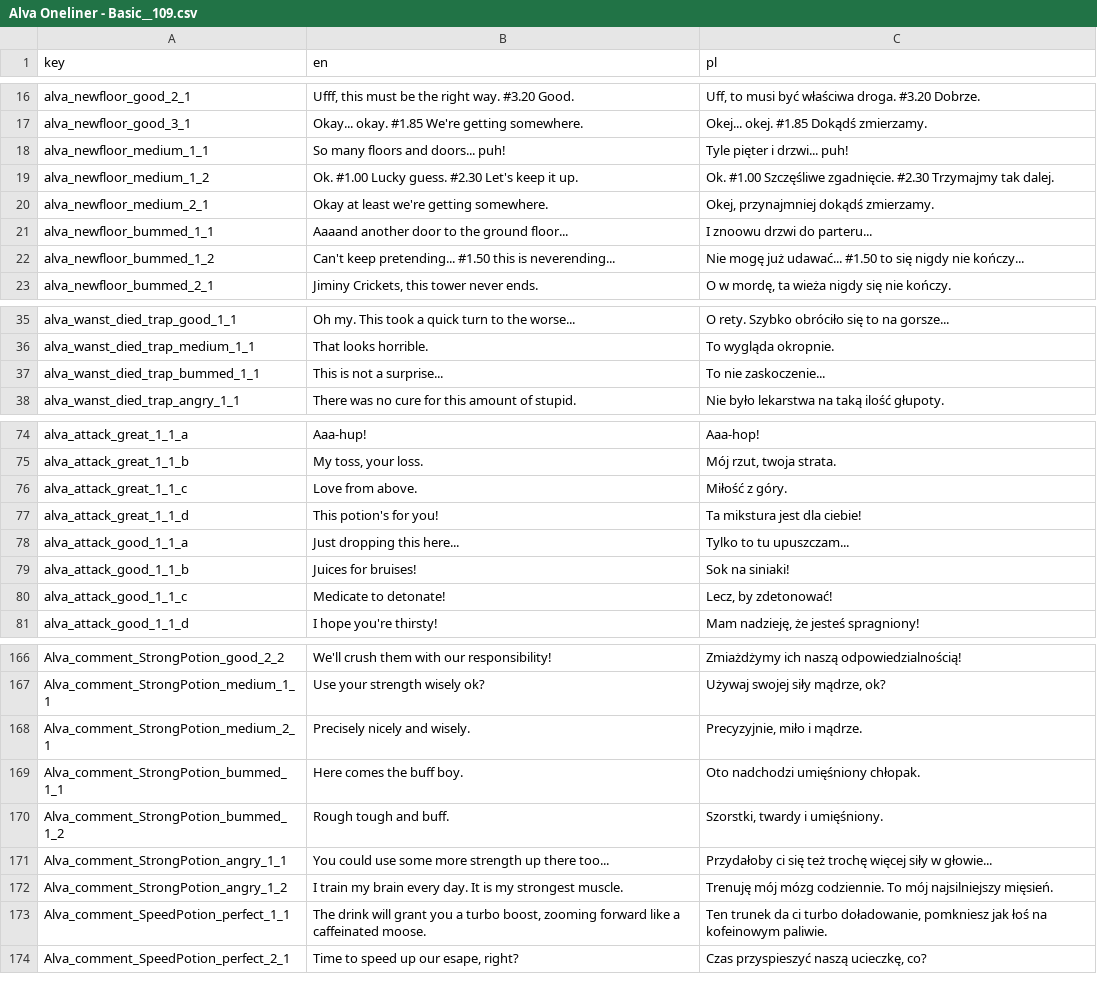
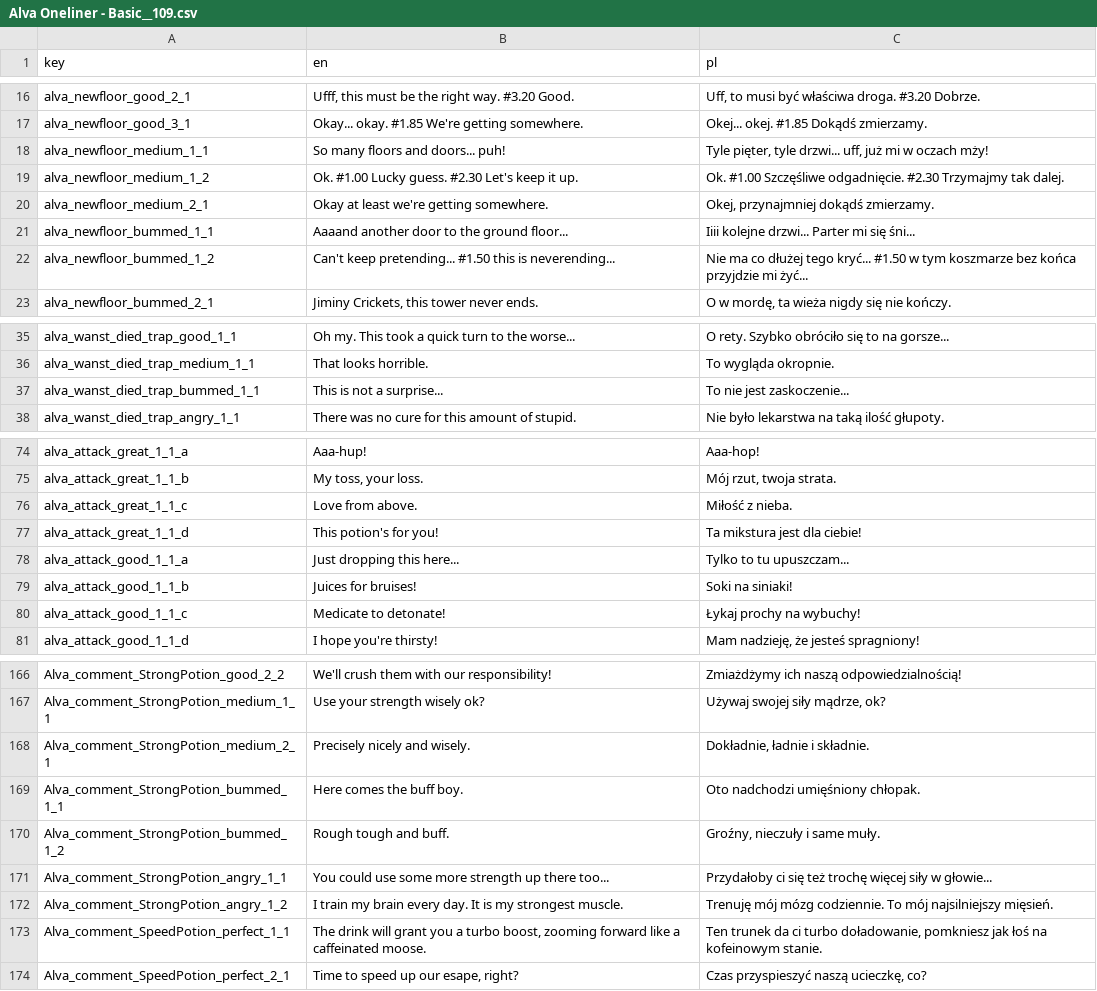
Before and after one commit to jaro2140/Lucky-Tower-Ultimate---Fanowskie-spolszczenie, a CSV file: translations/Alva Oneliner - Basic__109.csv, drawn as a sheet; only a part is shown, gaps mark what is left out; the diff covers the shown part only.

```diff
--- a/translations/Alva Oneliner - Basic__109.csv
+++ b/translations/Alva Oneliner - Basic__109.csv
@@ -17,7 +17,7 @@ alva_newfloor_good_2_1,"Ufff, this must be the right way. #3.20 Good.","Uff, to
 alva_newfloor_good_3_1,Okay... okay. #1.85 We're getting somewhere.,Okej... okej. #1.85 Dokądś zmierzamy.
-alva_newfloor_medium_1_1,So many floors and doors... puh!,Tyle pięter i drzwi... puh!
-alva_newfloor_medium_1_2,Ok. #1.00 Lucky guess. #2.30 Let's keep it up.,Ok. #1.00 Szczęśliwe zgadnięcie. #2.30 Trzymajmy tak dalej.
+alva_newfloor_medium_1_1,So many floors and doors... puh!,"Tyle pięter, tyle drzwi... uff, już mi w oczach mży!"
+alva_newfloor_medium_1_2,Ok. #1.00 Lucky guess. #2.30 Let's keep it up.,Ok. #1.00 Szczęśliwe odgadnięcie. #2.30 Trzymajmy tak dalej.
 alva_newfloor_medium_2_1,Okay at least we're getting somewhere.,"Okej, przynajmniej dokądś zmierzamy."
-alva_newfloor_bummed_1_1,Aaaand another door to the ground floor...,I znoowu drzwi do parteru...
-alva_newfloor_bummed_1_2,Can't keep pretending... #1.50 this is neverending...,Nie mogę już udawać... #1.50 to się nigdy nie kończy...
+alva_newfloor_bummed_1_1,Aaaand another door to the ground floor...,Iiii kolejne drzwi... Parter mi się śni...
+alva_newfloor_bummed_1_2,Can't keep pretending... #1.50 this is neverending...,Nie ma co dłużej tego kryć... #1.50 w tym koszmarze bez końca przyjdzie mi żyć...
 alva_newfloor_bummed_2_1,"Jiminy Crickets, this tower never ends.","O w mordę, ta wieża nigdy się nie kończy."
@@ -36,3 +36,3 @@ alva_wanst_died_trap_good_1_1,Oh my. This took a quick turn to the worse...,O re
 alva_wanst_died_trap_medium_1_1,That looks horrible.,To wygląda okropnie.
-alva_wanst_died_trap_bummed_1_1,This is not a surprise...,To nie zaskoczenie...
+alva_wanst_died_trap_bummed_1_1,This is not a surprise...,To nie jest zaskoczenie...
 alva_wanst_died_trap_angry_1_1,There was no cure for this amount of stupid.,Nie było lekarstwa na taką ilość głupoty.
@@ -75,7 +75,7 @@ alva_attack_great_1_1_a,Aaa-hup!,Aaa-hop!
 alva_attack_great_1_1_b,"My toss, your loss.","Mój rzut, twoja strata."
-alva_attack_great_1_1_c,Love from above.,Miłość z góry.
+alva_attack_great_1_1_c,Love from above.,Miłość z nieba.
 alva_attack_great_1_1_d,This potion's for you!,Ta mikstura jest dla ciebie!
 alva_attack_good_1_1_a,Just dropping this here...,Tylko to tu upuszczam...
-alva_attack_good_1_1_b,Juices for bruises!,Sok na siniaki!
-alva_attack_good_1_1_c,Medicate to detonate!,"Lecz, by zdetonować!"
+alva_attack_good_1_1_b,Juices for bruises!,Soki na siniaki!
+alva_attack_good_1_1_c,Medicate to detonate!,"Łykaj prochy na wybuchy!"
 alva_attack_good_1_1_d,I hope you're thirsty!,"Mam nadzieję, że jesteś spragniony!"
@@ -167,8 +167,8 @@ Alva_comment_StrongPotion_good_2_2,We'll crush them with our responsibility!,Zmi
 Alva_comment_StrongPotion_medium_1_1,Use your strength wisely ok?,"Używaj swojej siły mądrze, ok?"
-Alva_comment_StrongPotion_medium_2_1,Precisely nicely and wisely.,"Precyzyjnie, miło i mądrze."
+Alva_comment_StrongPotion_medium_2_1,Precisely nicely and wisely.,"Dokładnie, ładnie i składnie."
 Alva_comment_StrongPotion_bummed_1_1,Here comes the buff boy.,Oto nadchodzi umięśniony chłopak.
-Alva_comment_StrongPotion_bummed_1_2,Rough tough and buff.,"Szorstki, twardy i umięśniony."
+Alva_comment_StrongPotion_bummed_1_2,Rough tough and buff.,"Groźny, nieczuły i same muły."
 Alva_comment_StrongPotion_angry_1_1,You could use some more strength up there too...,Przydałoby ci się też trochę więcej siły w głowie...
 Alva_comment_StrongPotion_angry_1_2,I train my brain every day. It is my strongest muscle.,Trenuję mój mózg codziennie. To mój najsilniejszy mięsień.
-Alva_comment_SpeedPotion_perfect_1_1,"The drink will grant you a turbo boost, zooming forward like a caffeinated moose.","Ten trunek da ci turbo doładowanie, pomkniesz jak łoś na kofeinowym paliwie."
+Alva_comment_SpeedPotion_perfect_1_1,"The drink will grant you a turbo boost, zooming forward like a caffeinated moose.","Ten trunek da ci turbo doładowanie, pomkniesz jak łoś na kofeinowym stanie."
 Alva_comment_SpeedPotion_perfect_2_1,"Time to speed up our esape, right?","Czas przyspieszyć naszą ucieczkę, co?"
```
Also changed, not shown: 12 edited cells elsewhere in this file, translations/Excito Oneliner - Basic__56.csv, translations/Final 1.0__86.csv, 22 other files.
